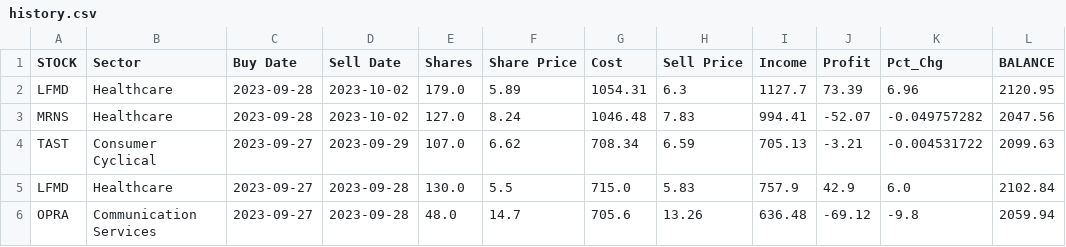
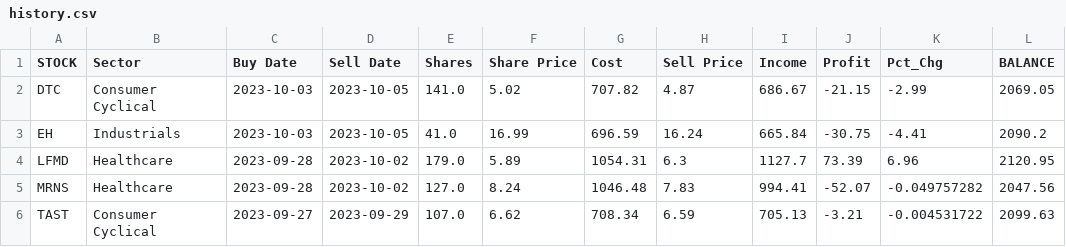
Before and after one commit to p-norris/swing_trades, a CSV file: src/history.csv, drawn as a sheet; only a part is shown; the shorter side is filled out with more unchanged rows.

Commit message:
updating file

```diff
--- a/src/history.csv
+++ b/src/history.csv
@@ -1,2 +1,4 @@
 STOCK,Sector,Buy Date,Sell Date,Shares,Share Price,Cost,Sell Price,Income,Profit,Pct_Chg,BALANCE
+DTC,Consumer Cyclical,2023-10-03,2023-10-05,141.0,5.02,707.82,4.87,686.67,-21.15,-2.99,2069.05
+EH,Industrials,2023-10-03,2023-10-05,41.0,16.99,696.59,16.24,665.84,-30.75,-4.41,2090.2
 LFMD,Healthcare,2023-09-28,2023-10-02,179.0,5.89,1054.31,6.3,1127.7,73.39,6.96,2120.95
```
